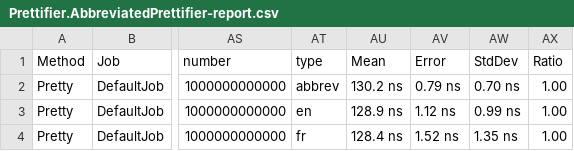
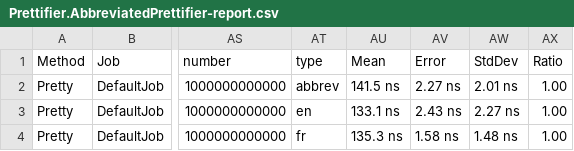
Before and after one commit to teghoz/NumberPrettifier, a CSV file: NumberPrettifier/NumberPrettifier/BenchmarkDotNet.Artifacts/results/Prettifier.AbbreviatedPrettifier-report.csv, drawn as a sheet; only a part is shown, gaps mark what is left out; the diff names each change by its address in the sheet, - before the commit and + after, or states it on an @@ line.

Commit message:
make performance benchmark condiional

```diff
--- a/NumberPrettifier/NumberPrettifier/BenchmarkDotNet.Artifacts/results/Prettifier.AbbreviatedPrettifier-report.csv
+++ b/NumberPrettifier/NumberPrettifier/BenchmarkDotNet.Artifacts/results/Prettifier.AbbreviatedPrettifier-report.csv
-AU2 (Mean): 130.2 ns
+AU2 (Mean): 141.5 ns
-AV2 (Error): 0.79 ns
+AV2 (Error): 2.27 ns
-AW2 (StdDev): 0.70 ns
+AW2 (StdDev): 2.01 ns
-AU3 (Mean): 128.9 ns
+AU3 (Mean): 133.1 ns
-AV3 (Error): 1.12 ns
+AV3 (Error): 2.43 ns
-AW3 (StdDev): 0.99 ns
+AW3 (StdDev): 2.27 ns
-AU4 (Mean): 128.4 ns
+AU4 (Mean): 135.3 ns
-AV4 (Error): 1.52 ns
+AV4 (Error): 1.58 ns
-AW4 (StdDev): 1.35 ns
+AW4 (StdDev): 1.48 ns
```
Also changed, not shown: 3 other files.
